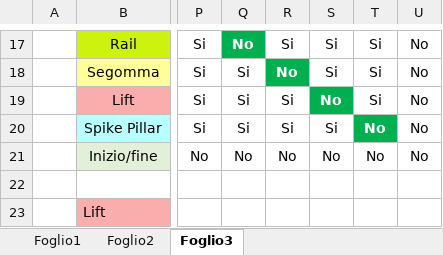
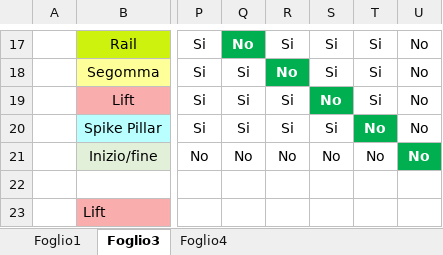
Before and after one commit to Jaeger87/Super-Mario-Deep-Maker-2, an Excel workbook: Analisi approfondita sovrapponibili.xlsx, sheet Foglio3, drawn as a sheet; only a part is shown, gaps mark what is left out; values as stored, in another font and other column widths than the file's, no borders; the diff names each change by its address in the sheet, - before the commit and + after, or states it on an @@ line.

```diff
--- a/Analisi approfondita sovrapponibili.xlsx (sheet Foglio3)
+++ b/Analisi approfondita sovrapponibili.xlsx (sheet Foglio3)
-sheet tab: Foglio2
+sheet tab: Foglio4
@@ U21 fill: none → #00B050, bold: off → on, text colour: black → #FFFFFF @@
```
Also changed, not shown: 1 other file.
